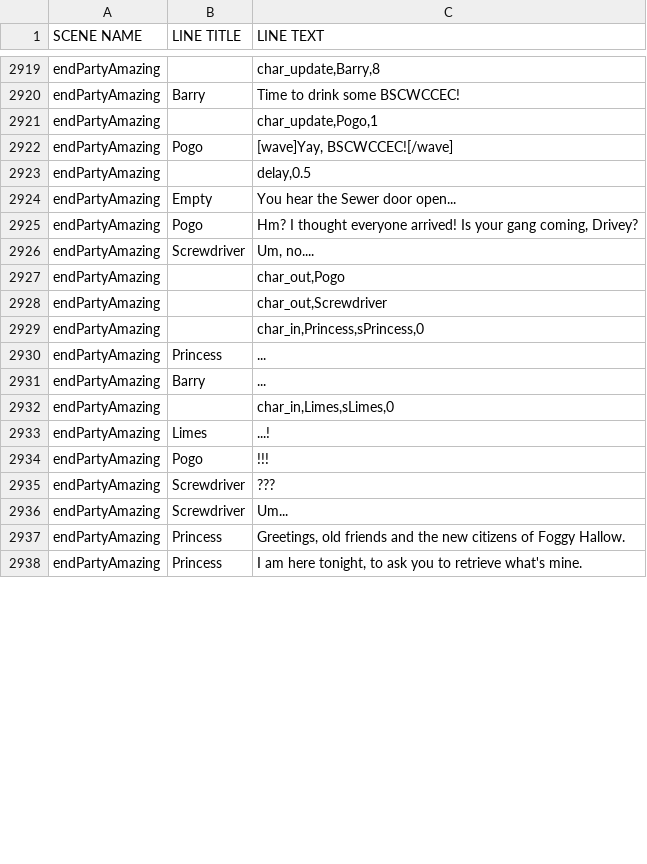
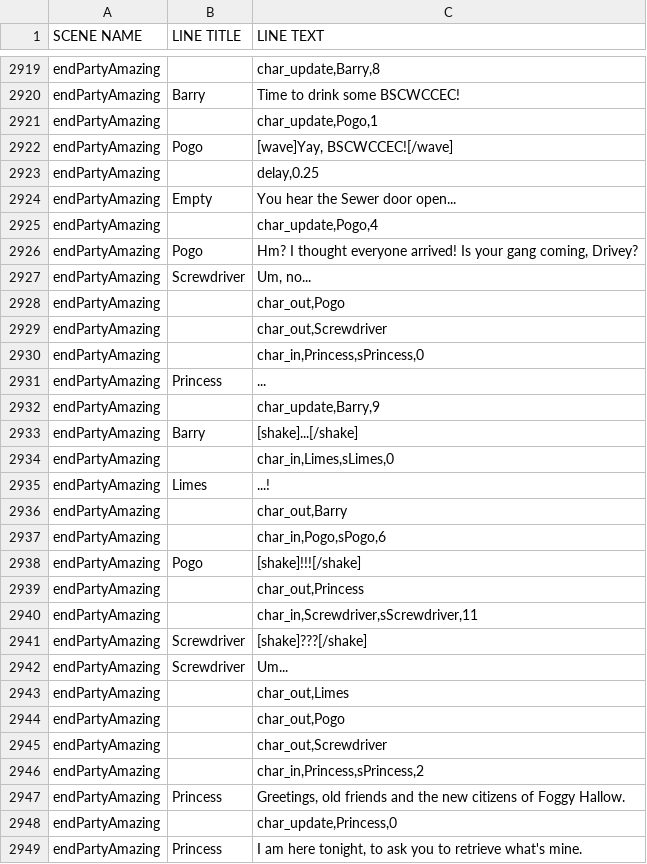
Before and after one commit to kazak29/Spooktober_2026_GameJam, a CSV file: datafiles/lines.csv, drawn as a sheet; only a part is shown, gaps mark what is left out; the diff covers the shown part only.

Commit message:
added amazing party ending

```diff
--- a/datafiles/lines.csv
+++ b/datafiles/lines.csv
@@ -2922,6 +2922,7 @@ endPartyAmazing,,"char_update,Pogo,1"
 endPartyAmazing,Pogo,"[wave]Yay, BSCWCCEC![/wave]"
-endPartyAmazing,,"delay,0.5"
+endPartyAmazing,,"delay,0.25"
 endPartyAmazing,Empty,You hear the Sewer door open...
+endPartyAmazing,,"char_update,Pogo,4"
 endPartyAmazing,Pogo,"Hm? I thought everyone arrived! Is your gang coming, Drivey?"
-endPartyAmazing,Screwdriver,"Um, no...."
+endPartyAmazing,Screwdriver,"Um, no..."
 endPartyAmazing,,"char_out,Pogo"
@@ -2930,9 +2931,19 @@ endPartyAmazing,,"char_in,Princess,sPrincess,0"
 endPartyAmazing,Princess,...
-endPartyAmazing,Barry,...
+endPartyAmazing,,"char_update,Barry,9"
+endPartyAmazing,Barry,[shake]...[/shake]
 endPartyAmazing,,"char_in,Limes,sLimes,0"
 endPartyAmazing,Limes,...!
-endPartyAmazing,Pogo,!!!
-endPartyAmazing,Screwdriver,???
+endPartyAmazing,,"char_out,Barry"
+endPartyAmazing,,"char_in,Pogo,sPogo,6"
+endPartyAmazing,Pogo,[shake]!!![/shake]
+endPartyAmazing,,"char_out,Princess"
+endPartyAmazing,,"char_in,Screwdriver,sScrewdriver,11"
+endPartyAmazing,Screwdriver,[shake]???[/shake]
 endPartyAmazing,Screwdriver,Um...
+endPartyAmazing,,"char_out,Limes"
+endPartyAmazing,,"char_out,Pogo"
+endPartyAmazing,,"char_out,Screwdriver"
+endPartyAmazing,,"char_in,Princess,sPrincess,2"
 endPartyAmazing,Princess,"Greetings, old friends and the new citizens of Foggy Hallow."
+endPartyAmazing,,"char_update,Princess,0"
 endPartyAmazing,Princess,"I am here tonight, to ask you to retrieve what's mine."
```
Also changed, not shown: 45 added rows and 21 edited cells elsewhere in this file, 12 other files.
